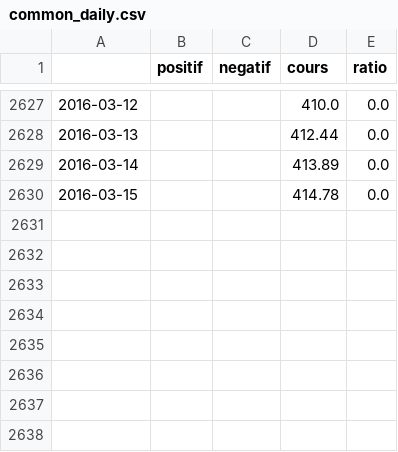
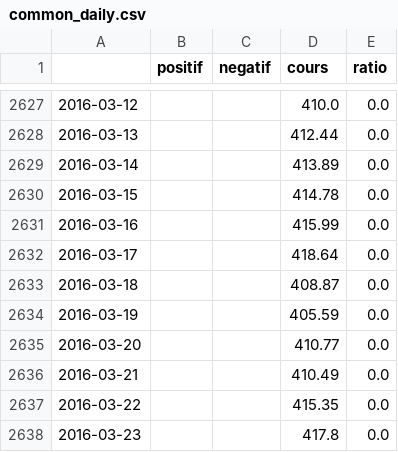
Before and after one commit to MaxHalford/bitcoin-analysis-m1sid, a CSV file: data/common_daily.csv, drawn as a sheet; only a part is shown, gaps mark what is left out; the diff names each change by its address in the sheet, - before the commit and + after, or states it on an @@ line.

```diff
--- a/data/common_daily.csv
+++ b/data/common_daily.csv
+row 2631: 2016-03-16 |  |  | 415.99 | 0.0
+row 2632: 2016-03-17 |  |  | 418.64 | 0.0
+row 2633: 2016-03-18 |  |  | 408.87 | 0.0
+row 2634: 2016-03-19 |  |  | 405.59 | 0.0
+row 2635: 2016-03-20 |  |  | 410.77 | 0.0
+row 2636: 2016-03-21 |  |  | 410.49 | 0.0
+row 2637: 2016-03-22 |  |  | 415.35 | 0.0
+row 2638: 2016-03-23 |  |  | 417.8 | 0.0
```
Also changed, not shown: data/common_weekly.csv, 6 other files.
